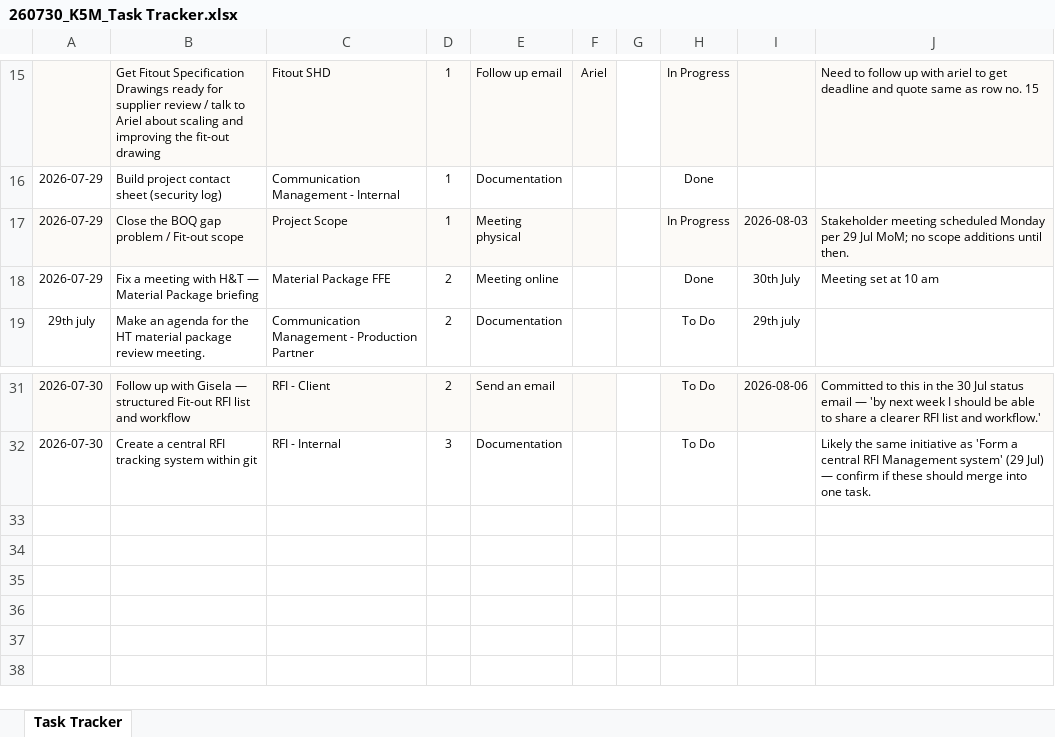
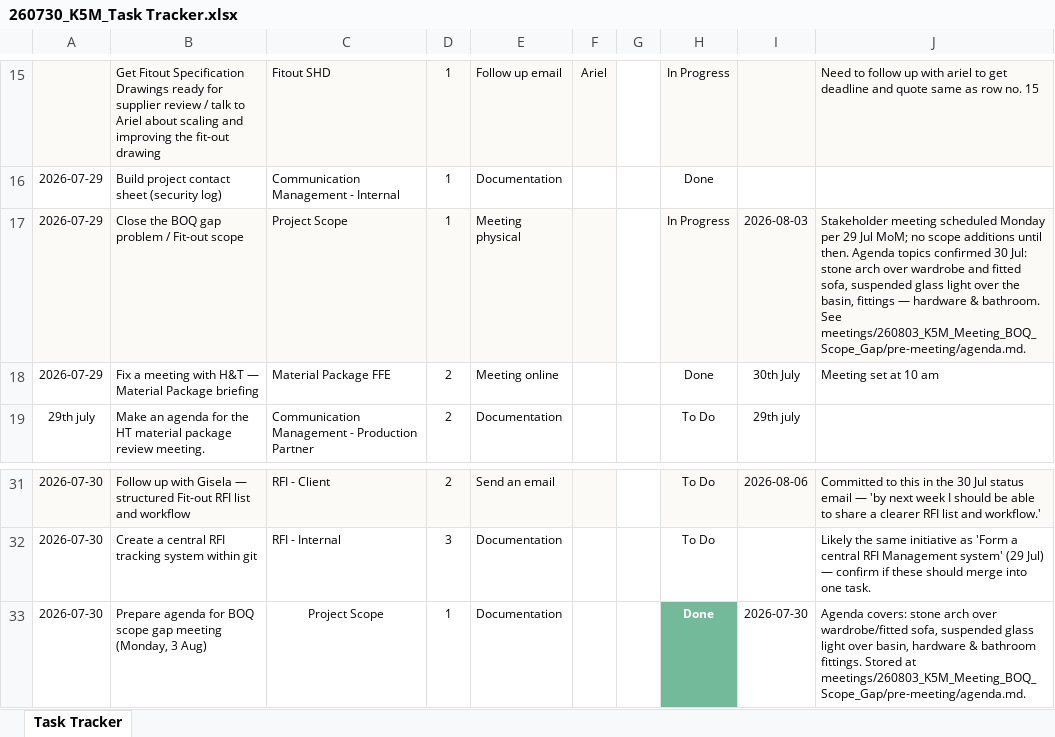
Before and after one commit to ShagunWC/K5M, an Excel workbook: 260730_K5M_Task Tracker.xlsx, sheet Task Tracker, drawn as a sheet; only a part is shown, gaps mark what is left out; values as stored, in another font and other column widths than the file's, no borders; conditional formats not drawn; the diff names each change by its address in the sheet, - before the commit and + after, or states it on an @@ line.

Commit message:
Add BOQ scope gap meeting agenda (3 Aug); log to Task Tracker, Calendar, and Hard Milestones

```diff
--- a/260730_K5M_Task Tracker.xlsx (sheet Task Tracker)
+++ b/260730_K5M_Task Tracker.xlsx (sheet Task Tracker)
-J17: …until then.
+J17: …until then. Agenda topics confirmed 30 Jul: stone arch over wardrobe and fitted sofa, suspended glass light over the basin, fittings — hardware & bathroom. See meetings/260803_K5M_Meeting_BOQ_Scope_Gap/pre-meeting/agenda.md.
+row 33: 2026-07-30 | Prepare agenda for BOQ scope gap meeting (Monday, 3 Aug) | Project Scope | 1 | Documentation |  |  | Done | 2026-07-30 | Agenda covers: stone arch over wardrobe/fitted sofa, suspended glass light over basin, hardware & bathroom fittings. Stored at meetings/260803_K5M_Meeting_BOQ_Scope_Gap/pre-meeting/agenda.md.
```
Also changed, not shown: 260729_K5M_Project Calendar.xlsx, 1 other file.
